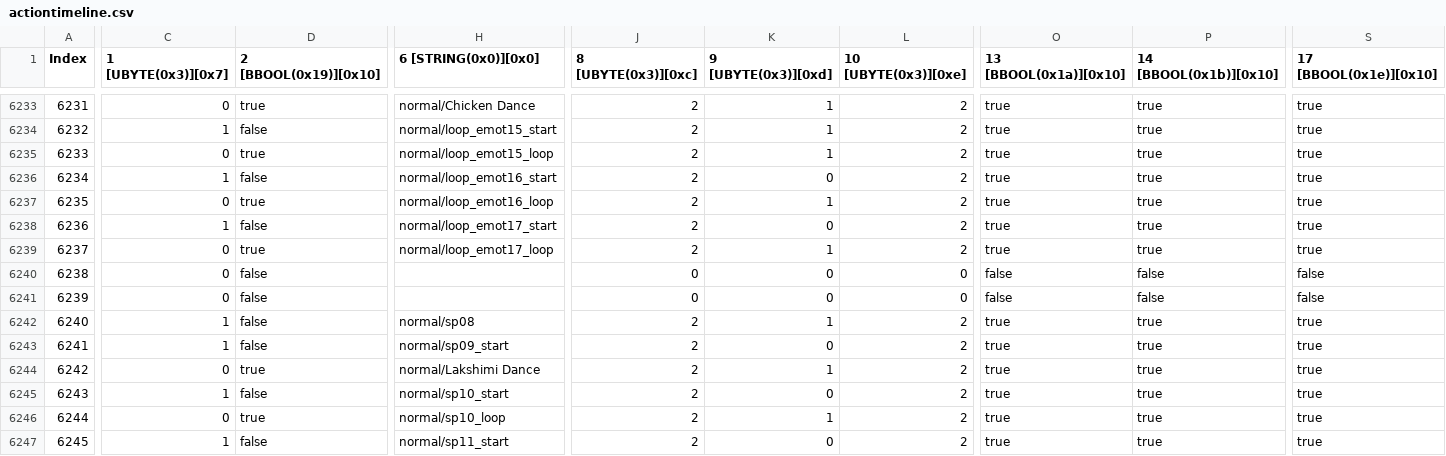
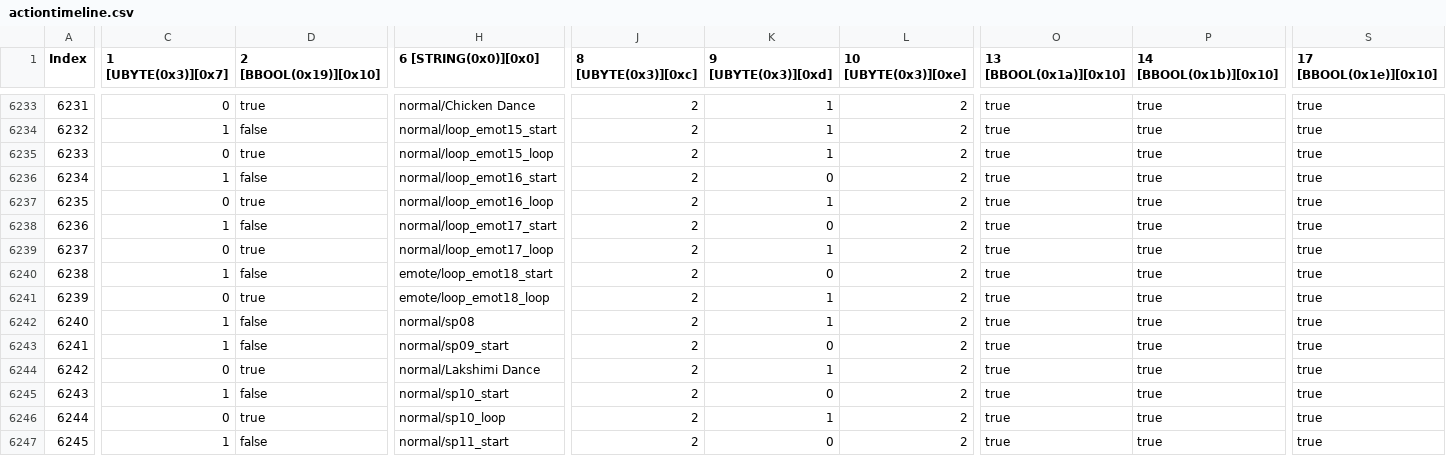
Before and after one commit to takhlaq/FFTrainer, a CSV file: FFTrainer/Resources/actiontimeline.csv, drawn as a sheet; only a part is shown, gaps mark what is left out; the diff names each change by its address in the sheet, - before the commit and + after, or states it on an @@ line.

```diff
--- a/FFTrainer/Resources/actiontimeline.csv
+++ b/FFTrainer/Resources/actiontimeline.csv
-C6240 (1 [UBYTE(0x3)][0x7]): 0
+C6240 (1 [UBYTE(0x3)][0x7]): 1
-H6240 (6 [STRING(0x0)][0x0]): (empty)
+H6240 (6 [STRING(0x0)][0x0]): emote/loop_emot18_start
-J6240:J6241 (8 [UBYTE(0x3)][0xc]): 0
+J6240:J6241 (8 [UBYTE(0x3)][0xc]): 2
-L6240:L6241 (10 [UBYTE(0x3)][0xe]): 0
+L6240:L6241 (10 [UBYTE(0x3)][0xe]): 2
-O6240:O6241 (13 [BBOOL(0x1a)][0x10]): false
+O6240:O6241 (13 [BBOOL(0x1a)][0x10]): true
-P6240:P6241 (14 [BBOOL(0x1b)][0x10]): false
+P6240:P6241 (14 [BBOOL(0x1b)][0x10]): true
-S6240:S6241 (17 [BBOOL(0x1e)][0x10]): false
+S6240:S6241 (17 [BBOOL(0x1e)][0x10]): true
-D6241 (2 [BBOOL(0x19)][0x10]): false
+D6241 (2 [BBOOL(0x19)][0x10]): true
-H6241 (6 [STRING(0x0)][0x0]): (empty)
+H6241 (6 [STRING(0x0)][0x0]): emote/loop_emot18_loop
-K6241 (9 [UBYTE(0x3)][0xd]): 0
+K6241 (9 [UBYTE(0x3)][0xd]): 1
```
Also changed, not shown: FFTrainer/Resources/territorytype.exh.csv, FFTrainer/Resources/weatherrate.exh.csv, 23 other files.
